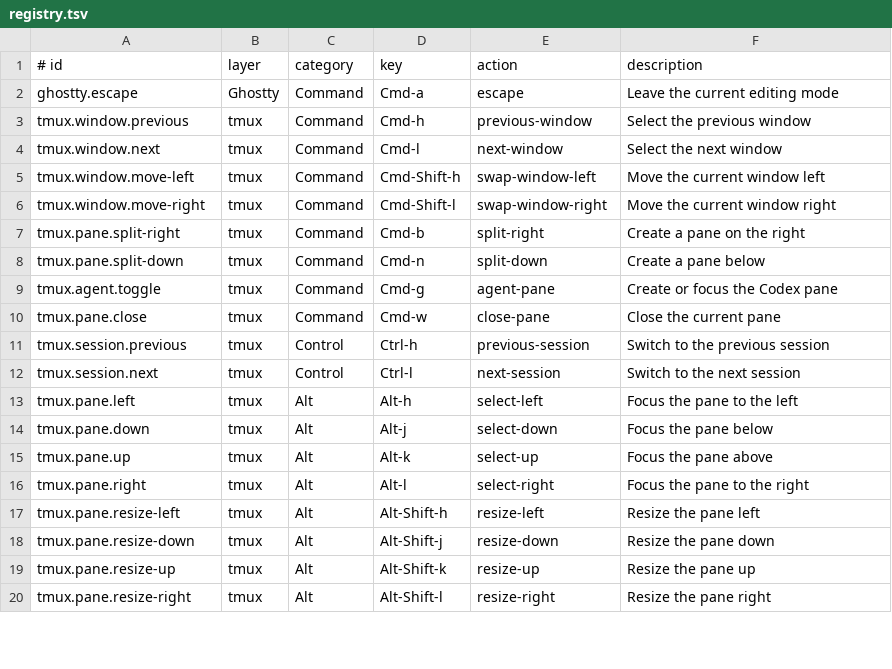
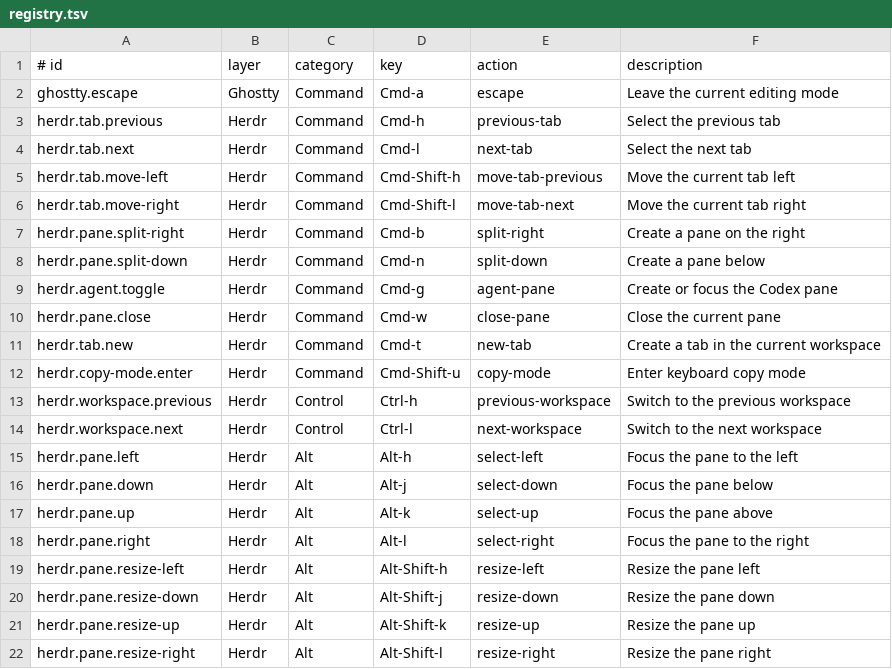
Before and after one commit to faustozamparelli/Dotfiles, a TSV file: .config/keymaps/registry.tsv, drawn as a sheet; only a part is shown; the diff covers the shown part only.

Commit message:
Replace tmux with Herdr

```diff
--- a/.config/keymaps/registry.tsv
+++ b/.config/keymaps/registry.tsv
@@ -2,19 +2,21 @@
 ghostty.escape	Ghostty	Command	Cmd-a	escape	Leave the current editing mode
-tmux.window.previous	tmux	Command	Cmd-h	previous-window	Select the previous window
-tmux.window.next	tmux	Command	Cmd-l	next-window	Select the next window
-tmux.window.move-left	tmux	Command	Cmd-Shift-h	swap-window-left	Move the current window left
-tmux.window.move-right	tmux	Command	Cmd-Shift-l	swap-window-right	Move the current window right
-tmux.pane.split-right	tmux	Command	Cmd-b	split-right	Create a pane on the right
-tmux.pane.split-down	tmux	Command	Cmd-n	split-down	Create a pane below
-tmux.agent.toggle	tmux	Command	Cmd-g	agent-pane	Create or focus the Codex pane
-tmux.pane.close	tmux	Command	Cmd-w	close-pane	Close the current pane
-tmux.session.previous	tmux	Control	Ctrl-h	previous-session	Switch to the previous session
-tmux.session.next	tmux	Control	Ctrl-l	next-session	Switch to the next session
-tmux.pane.left	tmux	Alt	Alt-h	select-left	Focus the pane to the left
-tmux.pane.down	tmux	Alt	Alt-j	select-down	Focus the pane below
-tmux.pane.up	tmux	Alt	Alt-k	select-up	Focus the pane above
-tmux.pane.right	tmux	Alt	Alt-l	select-right	Focus the pane to the right
-tmux.pane.resize-left	tmux	Alt	Alt-Shift-h	resize-left	Resize the pane left
-tmux.pane.resize-down	tmux	Alt	Alt-Shift-j	resize-down	Resize the pane down
-tmux.pane.resize-up	tmux	Alt	Alt-Shift-k	resize-up	Resize the pane up
-tmux.pane.resize-right	tmux	Alt	Alt-Shift-l	resize-right	Resize the pane right
+herdr.tab.previous	Herdr	Command	Cmd-h	previous-tab	Select the previous tab
+herdr.tab.next	Herdr	Command	Cmd-l	next-tab	Select the next tab
+herdr.tab.move-left	Herdr	Command	Cmd-Shift-h	move-tab-previous	Move the current tab left
+herdr.tab.move-right	Herdr	Command	Cmd-Shift-l	move-tab-next	Move the current tab right
+herdr.pane.split-right	Herdr	Command	Cmd-b	split-right	Create a pane on the right
+herdr.pane.split-down	Herdr	Command	Cmd-n	split-down	Create a pane below
+herdr.agent.toggle	Herdr	Command	Cmd-g	agent-pane	Create or focus the Codex pane
+herdr.pane.close	Herdr	Command	Cmd-w	close-pane	Close the current pane
+herdr.tab.new	Herdr	Command	Cmd-t	new-tab	Create a tab in the current workspace
+herdr.copy-mode.enter	Herdr	Command	Cmd-Shift-u	copy-mode	Enter keyboard copy mode
+herdr.workspace.previous	Herdr	Control	Ctrl-h	previous-workspace	Switch to the previous workspace
+herdr.workspace.next	Herdr	Control	Ctrl-l	next-workspace	Switch to the next workspace
+herdr.pane.left	Herdr	Alt	Alt-h	select-left	Focus the pane to the left
+herdr.pane.down	Herdr	Alt	Alt-j	select-down	Focus the pane below
+herdr.pane.up	Herdr	Alt	Alt-k	select-up	Focus the pane above
+herdr.pane.right	Herdr	Alt	Alt-l	select-right	Focus the pane to the right
+herdr.pane.resize-left	Herdr	Alt	Alt-Shift-h	resize-left	Resize the pane left
+herdr.pane.resize-down	Herdr	Alt	Alt-Shift-j	resize-down	Resize the pane down
+herdr.pane.resize-up	Herdr	Alt	Alt-Shift-k	resize-up	Resize the pane up
+herdr.pane.resize-right	Herdr	Alt	Alt-Shift-l	resize-right	Resize the pane right
```
Also changed, not shown: 4 added rows, 6 removed rows and 12 edited cells elsewhere in this file, 19 other files.
